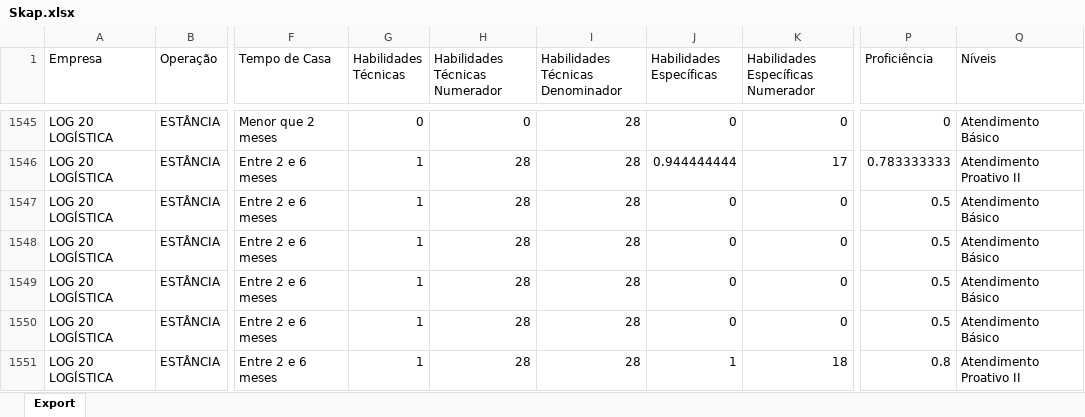
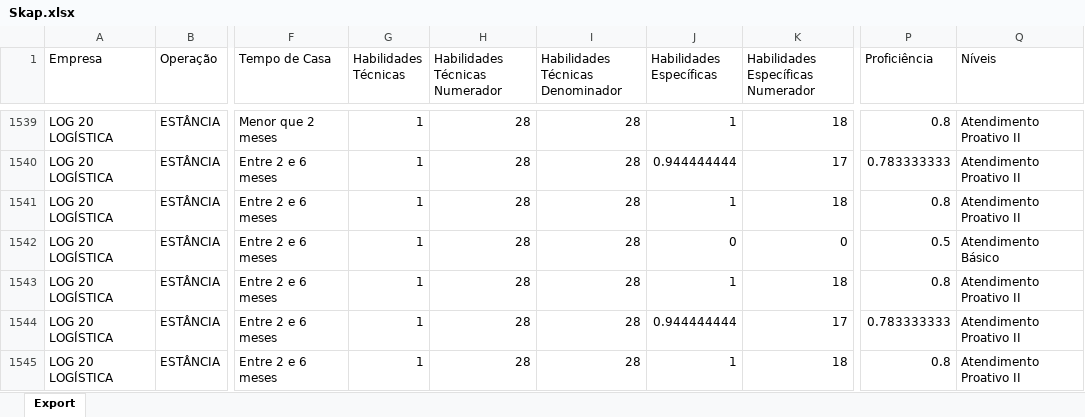
Before and after one commit to Bruna-gzr/dashboard-skap, an Excel workbook: data/Skap.xlsx, sheet Export, drawn as a sheet; only a part is shown, gaps mark what is left out; values as stored, in another font and other column widths than the file's, no borders; addresses are those after the commit; the diff covers the shown part only; the diff names each change by its address in the sheet, - before the commit and + after, or states it on an @@ line.

```diff
--- a/data/Skap.xlsx (sheet Export)
+++ b/data/Skap.xlsx (sheet Export)
-G1539 (Habilidades Técnicas): 0
+G1539 (Habilidades Técnicas): 1
-H1539 (Habilidades Técnicas Numerador): 0
+H1539 (Habilidades Técnicas Numerador): 28
-J1539 (Habilidades Específicas): 0
+J1539 (Habilidades Específicas): 1
-K1539: 0
+K1539: 18
-P1539 (Proficiência): 0
+P1539 (Proficiência): 0.8
-Q1539 (Níveis): Atendimento Básico
+Q1539 (Níveis): Atendimento Proativo II
-J1541 (Habilidades Específicas): 0
+J1541 (Habilidades Específicas): 1
-K1541: 0
+K1541: 18
-P1541 (Proficiência): 0.5
+P1541 (Proficiência): 0.8
-Q1541 (Níveis): Atendimento Básico
+Q1541 (Níveis): Atendimento Proativo II
-J1543 (Habilidades Específicas): 0
+J1543 (Habilidades Específicas): 1
-K1543: 0
+K1543: 18
-P1543 (Proficiência): 0.5
+P1543 (Proficiência): 0.8
-Q1543:Q1544 (Níveis): Atendimento Básico
+Q1543:Q1544 (Níveis): Atendimento Proativo II
-J1544 (Habilidades Específicas): 0
+J1544 (Habilidades Específicas): 0.944444444
-K1544: 0
+K1544: 17
-P1544 (Proficiência): 0.5
+P1544 (Proficiência): 0.783333333
```
Also changed, not shown: 2 added rows, 26 removed rows and 634 edited cells elsewhere in this sheet, data/Acomp novos.xlsx, data/Admitidos.xlsx, 5 other files.
